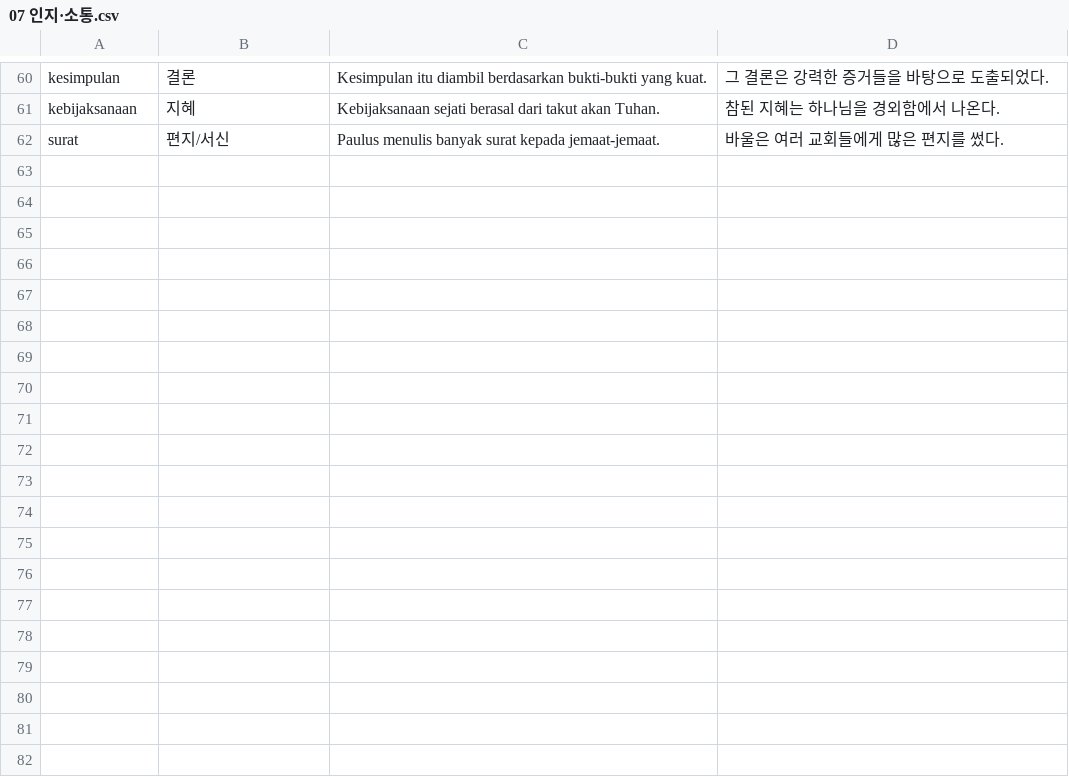
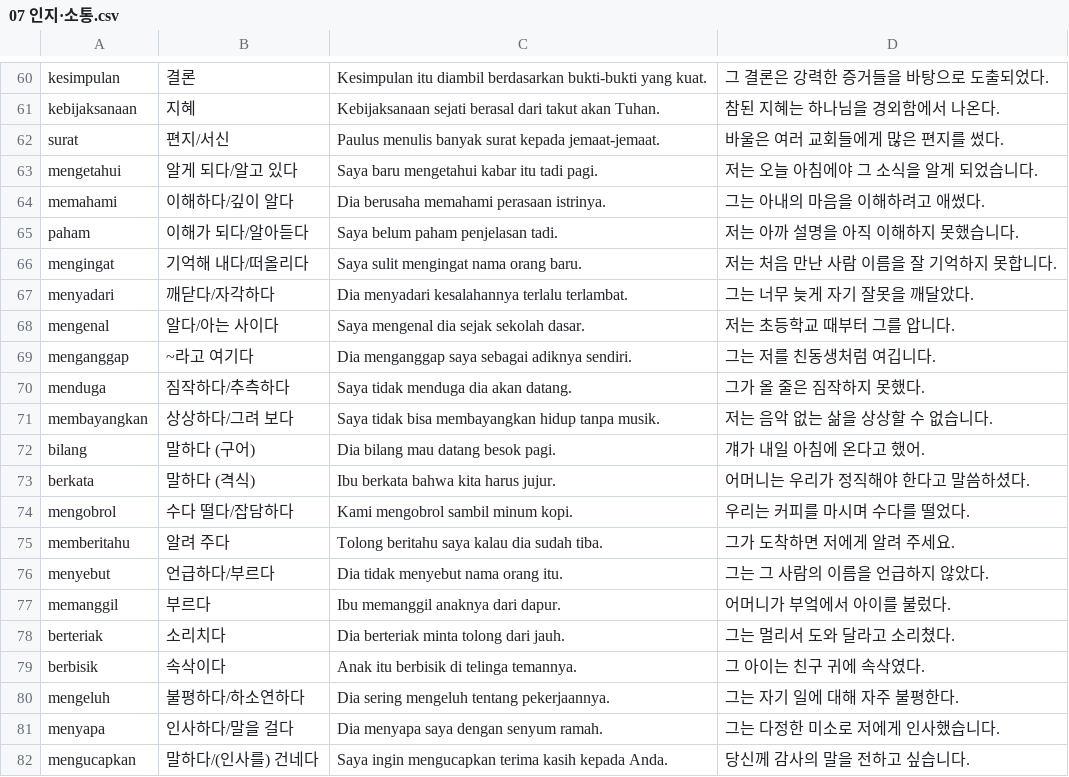
Before and after one commit to cura4world/idkr-buddy, a CSV file: data/categories/07 인지·소통.csv, drawn as a sheet; only a part is shown, gaps mark what is left out; the diff covers the shown part only.

```diff
--- a/data/categories/07 인지·소통.csv
+++ b/data/categories/07 인지·소통.csv
@@ -62 +62,21 @@ kebijaksanaan,지혜,Kebijaksanaan sejati berasal dari takut akan Tuhan.,참된
 surat,편지/서신,Paulus menulis banyak surat kepada jemaat-jemaat.,바울은 여러 교회들에게 많은 편지를 썼다.
+mengetahui,알게 되다/알고 있다,Saya baru mengetahui kabar itu tadi pagi.,저는 오늘 아침에야 그 소식을 알게 되었습니다.
+memahami,이해하다/깊이 알다,Dia berusaha memahami perasaan istrinya.,그는 아내의 마음을 이해하려고 애썼다.
+paham,이해가 되다/알아듣다,Saya belum paham penjelasan tadi.,저는 아까 설명을 아직 이해하지 못했습니다.
+mengingat,기억해 내다/떠올리다,Saya sulit mengingat nama orang baru.,저는 처음 만난 사람 이름을 잘 기억하지 못합니다.
+menyadari,깨닫다/자각하다,Dia menyadari kesalahannya terlalu terlambat.,그는 너무 늦게 자기 잘못을 깨달았다.
+mengenal,알다/아는 사이다,Saya mengenal dia sejak sekolah dasar.,저는 초등학교 때부터 그를 압니다.
+menganggap,~라고 여기다,Dia menganggap saya sebagai adiknya sendiri.,그는 저를 친동생처럼 여깁니다.
+menduga,짐작하다/추측하다,Saya tidak menduga dia akan datang.,그가 올 줄은 짐작하지 못했다.
+membayangkan,상상하다/그려 보다,Saya tidak bisa membayangkan hidup tanpa musik.,저는 음악 없는 삶을 상상할 수 없습니다.
+bilang,말하다 (구어),Dia bilang mau datang besok pagi.,걔가 내일 아침에 온다고 했어.
+berkata,말하다 (격식),Ibu berkata bahwa kita harus jujur.,어머니는 우리가 정직해야 한다고 말씀하셨다.
+mengobrol,수다 떨다/잡담하다,Kami mengobrol sambil minum kopi.,우리는 커피를 마시며 수다를 떨었다.
+memberitahu,알려 주다,Tolong beritahu saya kalau dia sudah tiba.,그가 도착하면 저에게 알려 주세요.
+menyebut,언급하다/부르다,Dia tidak menyebut nama orang itu.,그는 그 사람의 이름을 언급하지 않았다.
+memanggil,부르다,Ibu memanggil anaknya dari dapur.,어머니가 부엌에서 아이를 불렀다.
+berteriak,소리치다,Dia berteriak minta tolong dari jauh.,그는 멀리서 도와 달라고 소리쳤다.
+berbisik,속삭이다,Anak itu berbisik di telinga temannya.,그 아이는 친구 귀에 속삭였다.
+mengeluh,불평하다/하소연하다,Dia sering mengeluh tentang pekerjaannya.,그는 자기 일에 대해 자주 불평한다.
+menyapa,인사하다/말을 걸다,Dia menyapa saya dengan senyum ramah.,그는 다정한 미소로 저에게 인사했습니다.
+mengucapkan,말하다/(인사를) 건네다,Saya ingin mengucapkan terima kasih kepada Anda.,당신께 감사의 말을 전하고 싶습니다.
```
Also changed, not shown: 18 added rows elsewhere in this file, data/categories/08 접사 가족.csv, data/categories/09 상태·성질.csv, 2 other files.
